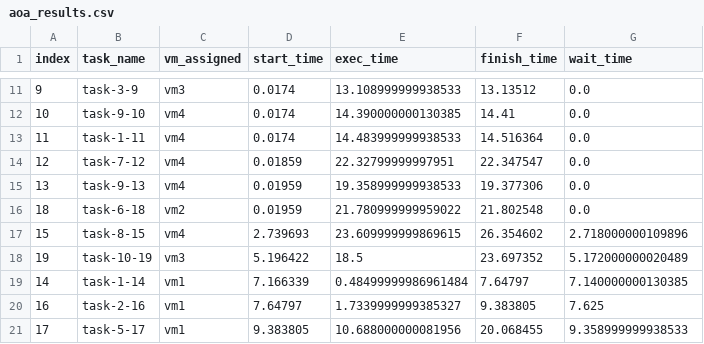
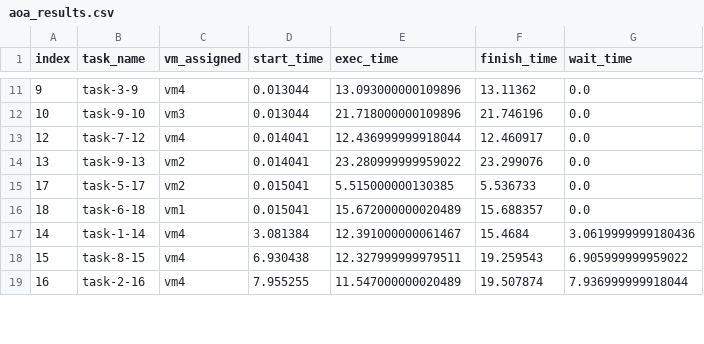
Before and after one commit to dimasandhk/SOKA-Task-Scheduling-Server-Test, a CSV file: aoa_results.csv, drawn as a sheet; only a part is shown, gaps mark what is left out; the diff covers the shown part only.

```diff
--- a/aoa_results.csv
+++ b/aoa_results.csv
@@ -11,11 +11,9 @@ index,task_name,vm_assigned,start_time,exec_time,finish_time,wait_time
-9,task-3-9,vm3,0.0174,13.108999999938533,13.13512,0.0
-10,task-9-10,vm4,0.0174,14.390000000130385,14.41,0.0
-11,task-1-11,vm4,0.0174,14.483999999938533,14.516364,0.0
-12,task-7-12,vm4,0.01859,22.32799999997951,22.347547,0.0
-13,task-9-13,vm4,0.01959,19.358999999938533,19.377306,0.0
-18,task-6-18,vm2,0.01959,21.780999999959022,21.802548,0.0
-15,task-8-15,vm4,2.739693,23.609999999869615,26.354602,2.718000000109896
-19,task-10-19,vm3,5.196422,18.5,23.697352,5.172000000020489
-14,task-1-14,vm1,7.166339,0.48499999986961484,7.64797,7.140000000130385
-16,task-2-16,vm1,7.64797,1.7339999999385327,9.383805,7.625
-17,task-5-17,vm1,9.383805,10.688000000081956,20.068455,9.358999999938533
+9,task-3-9,vm4,0.013044,13.093000000109896,13.11362,0.0
+10,task-9-10,vm3,0.013044,21.718000000109896,21.746196,0.0
+12,task-7-12,vm4,0.014041,12.436999999918044,12.460917,0.0
+13,task-9-13,vm2,0.014041,23.280999999959022,23.299076,0.0
+17,task-5-17,vm2,0.015041,5.515000000130385,5.536733,0.0
+18,task-6-18,vm1,0.015041,15.672000000020489,15.688357,0.0
+14,task-1-14,vm4,3.081384,12.391000000061467,15.4684,3.0619999999180436
+15,task-8-15,vm4,6.930438,12.327999999979511,19.259543,6.905999999959022
+16,task-2-16,vm4,7.955255,11.547000000020489,19.507874,7.936999999918044
```
Also changed, not shown: 2 added rows and 34 edited cells elsewhere in this file, 1 other file.
